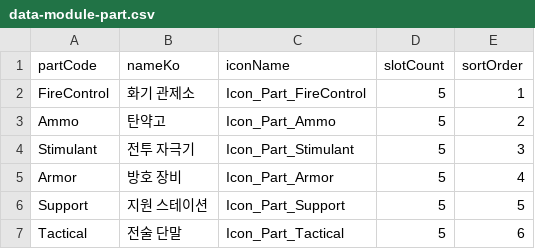
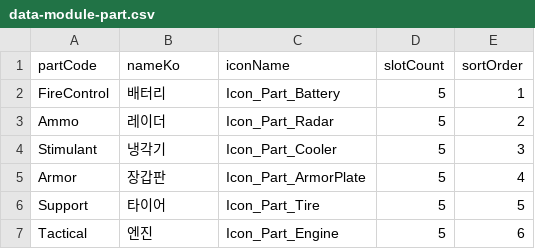
Before and after one commit to wylee-hadeul/zombie-truck-squad-webgl, a CSV file: sandbox/StreamingAssets/data-module-part.csv, drawn as a sheet.

```diff
--- a/sandbox/StreamingAssets/data-module-part.csv
+++ b/sandbox/StreamingAssets/data-module-part.csv
@@ -1,7 +1,7 @@
 partCode,nameKo,iconName,slotCount,sortOrder
-FireControl,화기 관제소,Icon_Part_FireControl,5,1
-Ammo,탄약고,Icon_Part_Ammo,5,2
-Stimulant,전투 자극기,Icon_Part_Stimulant,5,3
-Armor,방호 장비,Icon_Part_Armor,5,4
-Support,지원 스테이션,Icon_Part_Support,5,5
-Tactical,전술 단말,Icon_Part_Tactical,5,6
+FireControl,배터리,Icon_Part_Battery,5,1
+Ammo,레이더,Icon_Part_Radar,5,2
+Stimulant,냉각기,Icon_Part_Cooler,5,3
+Armor,장갑판,Icon_Part_ArmorPlate,5,4
+Support,타이어,Icon_Part_Tire,5,5
+Tactical,엔진,Icon_Part_Engine,5,6
```
Also changed, not shown: sandbox/StreamingAssets/data-combat.csv, sandbox/StreamingAssets/data-common.csv, 19 other files.
